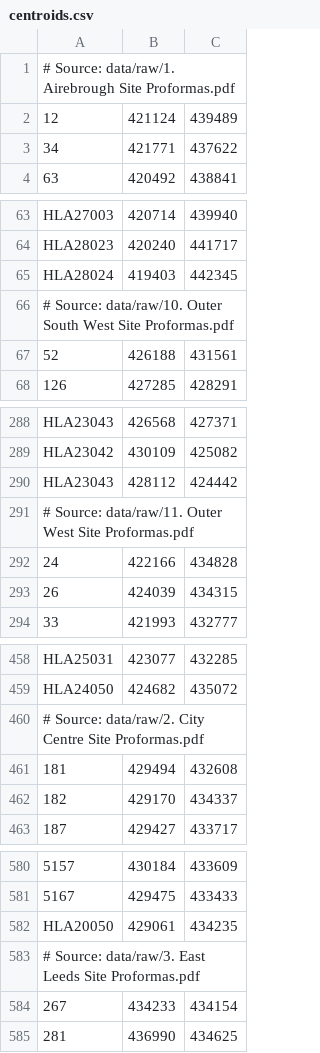
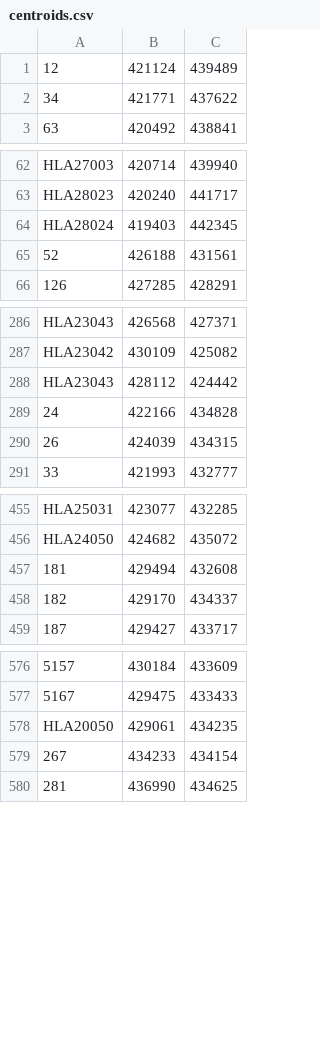
Before and after one commit to rgarner/lcc-site-allocations-data, a CSV file: data/output/centroids.csv, drawn as a sheet; only a part is shown, gaps mark what is left out; the diff covers the shown part only; the diff names each change by its address in the sheet, - before the commit and + after, or states it on an @@ line.

```diff
--- a/data/output/centroids.csv
+++ b/data/output/centroids.csv
-row 1: # Source: data/raw/1. Airebrough Site Proformas.pdf
-row 66: # Source: data/raw/10. Outer South West Site Proformas.pdf
-row 291: # Source: data/raw/11. Outer West Site Proformas.pdf
-row 460: # Source: data/raw/2. City Centre Site Proformas.pdf
-row 583: # Source: data/raw/3. East Leeds Site Proformas.pdf
```
Also changed, not shown: 6 removed rows elsewhere in this file, 1 other file.
